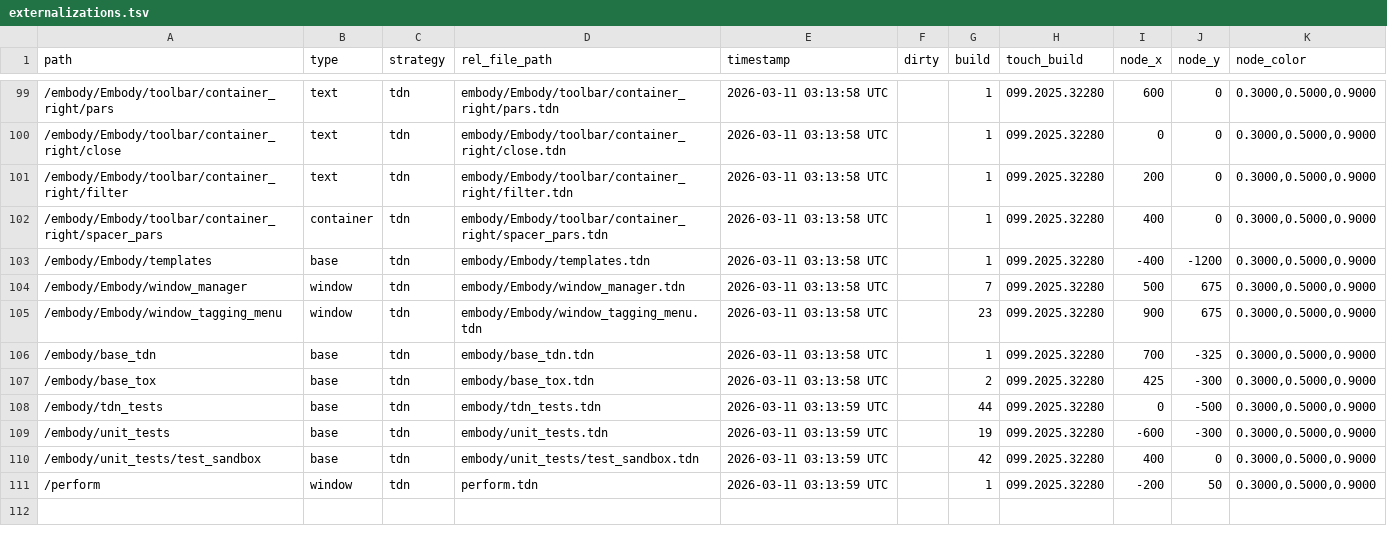
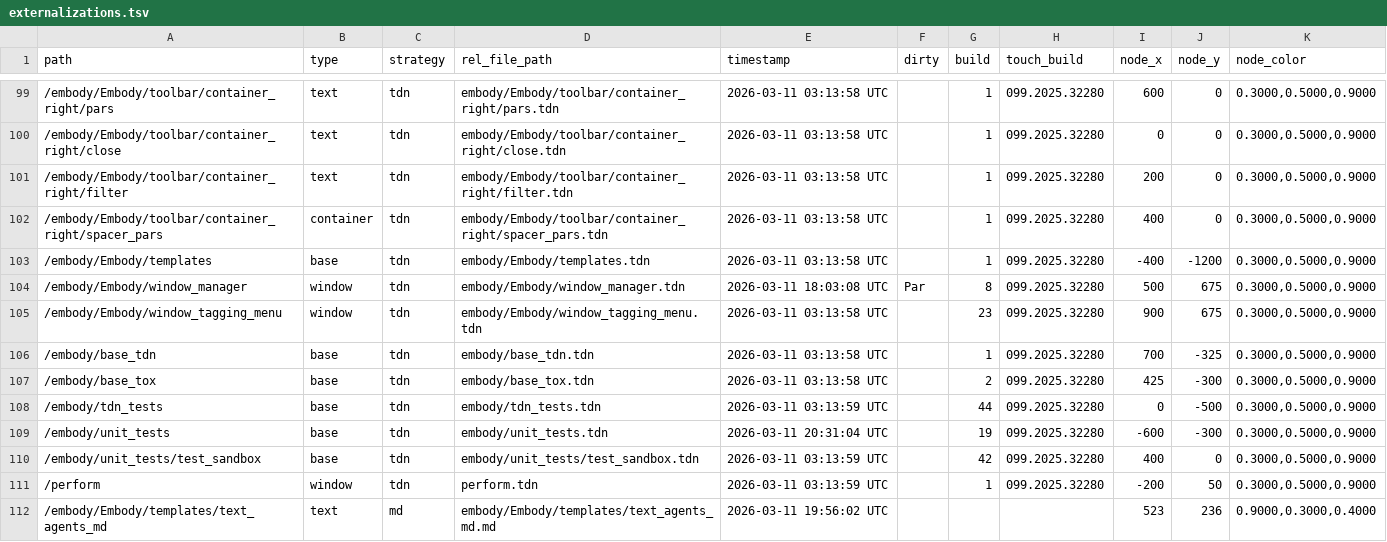
Before and after one commit to dylanroscover/Embody, a TSV file: dev/embody/externalizations.tsv, drawn as a sheet; only a part is shown, gaps mark what is left out; the diff covers the shown part only.

```diff
--- a/dev/embody/externalizations.tsv
+++ b/dev/embody/externalizations.tsv
@@ -103,3 +103,3 @@ path	type	strategy	rel_file_path	timestamp	dirty	build	touch_build	node_x	node_y
 /embody/Embody/templates	base	tdn	embody/Embody/templates.tdn	2026-03-11 03:13:58 UTC		1	099.2025.32280	-400	-1200	0.3000,0.5000,0.9000
-/embody/Embody/window_manager	window	tdn	embody/Embody/window_manager.tdn	2026-03-11 03:13:58 UTC		7	099.2025.32280	500	675	0.3000,0.5000,0.9000
+/embody/Embody/window_manager	window	tdn	embody/Embody/window_manager.tdn	2026-03-11 18:03:08 UTC	Par	8	099.2025.32280	500	675	0.3000,0.5000,0.9000
 /embody/Embody/window_tagging_menu	window	tdn	embody/Embody/window_tagging_menu.tdn	2026-03-11 03:13:58 UTC		23	099.2025.32280	900	675	0.3000,0.5000,0.9000
@@ -108,4 +108,5 @@ path	type	strategy	rel_file_path	timestamp	dirty	build	touch_build	node_x	node_y
 /embody/tdn_tests	base	tdn	embody/tdn_tests.tdn	2026-03-11 03:13:59 UTC		44	099.2025.32280	0	-500	0.3000,0.5000,0.9000
-/embody/unit_tests	base	tdn	embody/unit_tests.tdn	2026-03-11 03:13:59 UTC		19	099.2025.32280	-600	-300	0.3000,0.5000,0.9000
+/embody/unit_tests	base	tdn	embody/unit_tests.tdn	2026-03-11 20:31:04 UTC		19	099.2025.32280	-600	-300	0.3000,0.5000,0.9000
 /embody/unit_tests/test_sandbox	base	tdn	embody/unit_tests/test_sandbox.tdn	2026-03-11 03:13:59 UTC		42	099.2025.32280	400	0	0.3000,0.5000,0.9000
 /perform	window	tdn	perform.tdn	2026-03-11 03:13:59 UTC		1	099.2025.32280	-200	50	0.3000,0.5000,0.9000
+/embody/Embody/templates/text_agents_md	text	md	embody/Embody/templates/text_agents_md.md	2026-03-11 19:56:02 UTC				523	236	0.9000,0.3000,0.4000
```
Also changed, not shown: 22 edited cells elsewhere in this file, 32 other files.
